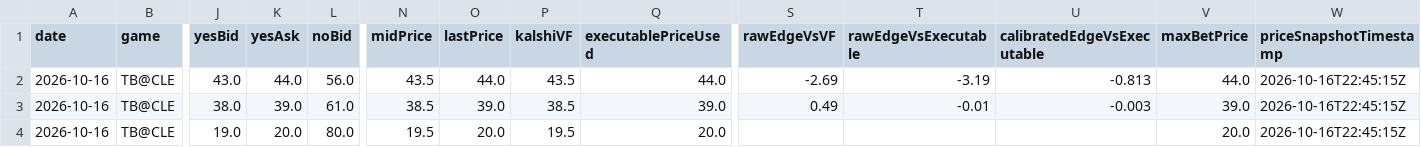
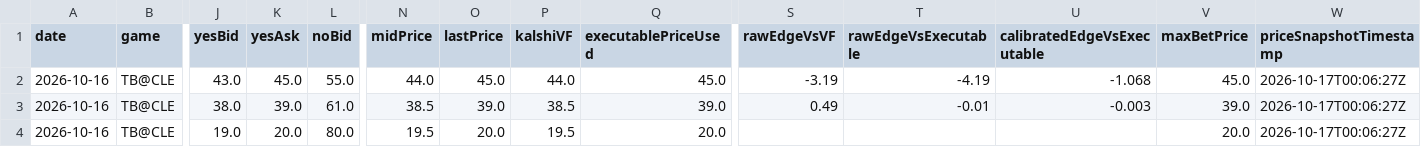
Before and after one commit to chmoses98/edge-finder-api, a CSV file: data/f5_audit_2026-10-16.csv, drawn as a sheet; only a part is shown, gaps mark what is left out; the diff names each change by its address in the sheet, - before the commit and + after, or states it on an @@ line.

```diff
--- a/data/f5_audit_2026-10-16.csv
+++ b/data/f5_audit_2026-10-16.csv
-K2 (yesAsk): 44.0
+K2 (yesAsk): 45.0
-L2 (noBid): 56.0
+L2 (noBid): 55.0
-N2 (midPrice): 43.5
+N2 (midPrice): 44.0
-O2 (lastPrice): 44.0
+O2 (lastPrice): 45.0
-P2 (kalshiVF): 43.5
+P2 (kalshiVF): 44.0
-Q2 (executablePriceUsed): 44.0
+Q2 (executablePriceUsed): 45.0
-S2 (rawEdgeVsVF): -2.69
+S2 (rawEdgeVsVF): -3.19
-T2 (rawEdgeVsExecutable): -3.19
+T2 (rawEdgeVsExecutable): -4.19
-U2 (calibratedEdgeVsExecutable): -0.813
+U2 (calibratedEdgeVsExecutable): -1.068
-V2 (maxBetPrice): 44.0
+V2 (maxBetPrice): 45.0
-W2:W4 (priceSnapshotTimestamp): 2026-10-16T22:45:15Z
+W2:W4 (priceSnapshotTimestamp): 2026-10-17T00:06:27Z
```
Also changed, not shown: 28 other files.
